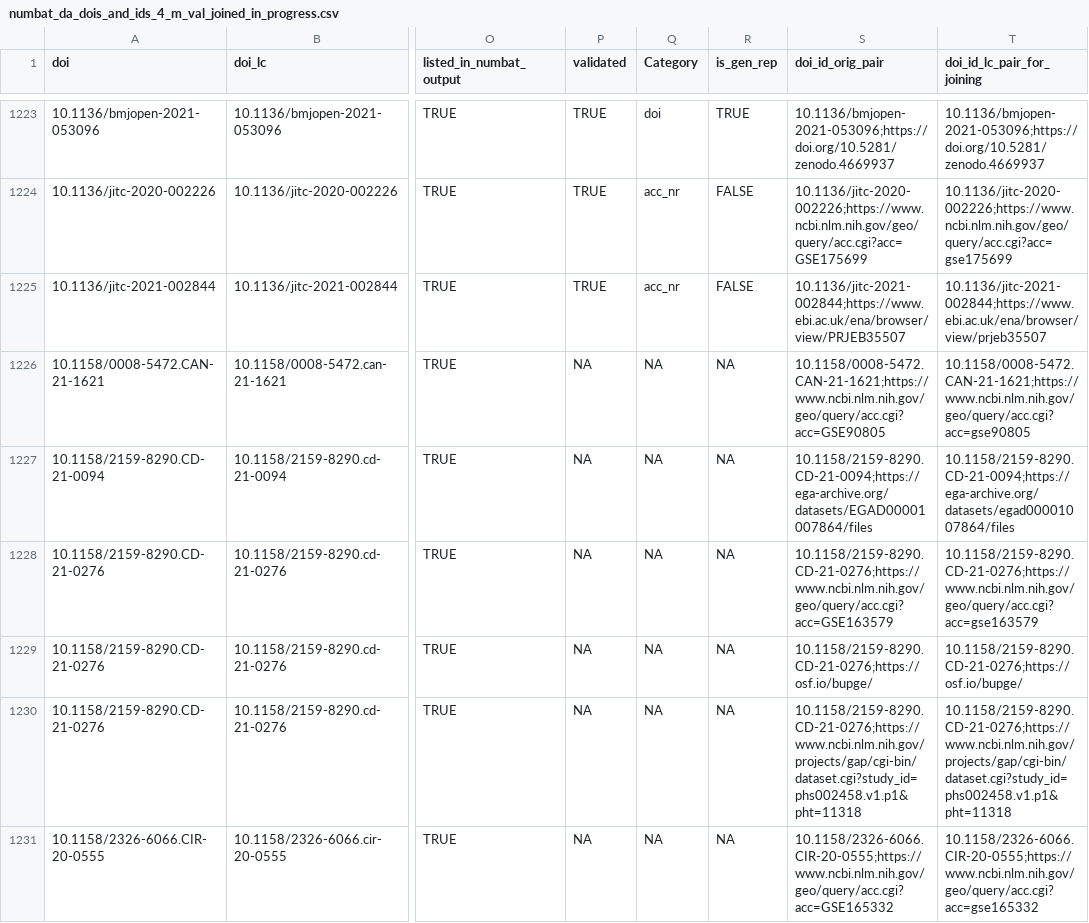
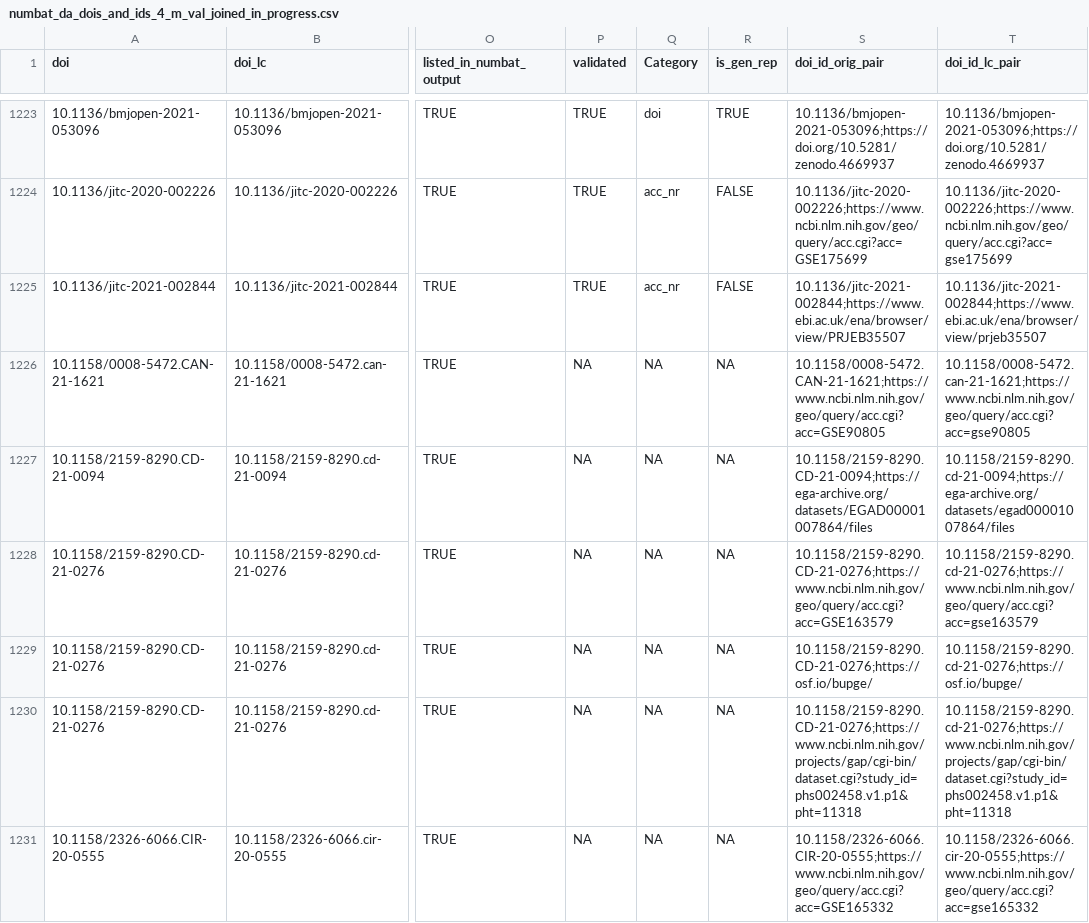
Before and after one commit to quest-bih/Mapping-the-reuse-of-biomedical-research-data, a CSV file: data/verification/m_val/numbat_da_dois_and_ids_4_m_val_joined_in_progress.csv, drawn as a sheet; only a part is shown, gaps mark what is left out; the diff covers the shown part only; the diff names each change by its address in the sheet, - before the commit and + after, or states it on an @@ line.

Commit message:
discovered that not all 200 non-matched sampled were joining. examined and verified that the fact that doi_lc_pair was actually not lowercase doi+id didn't affect any result until joining the 200 sample. next step: join it again with the correct values.

```diff
--- a/data/verification/m_val/numbat_da_dois_and_ids_4_m_val_joined_in_progress.csv
+++ b/data/verification/m_val/numbat_da_dois_and_ids_4_m_val_joined_in_progress.csv
-T1: doi_id_lc_pair_for_joining
+T1: doi_id_lc_pair
-T1226 (doi_id_lc_pair): 10.1158/0008-5472.CAN-21-1621;https://www.ncbi.nlm.nih.gov/geo/query/acc.cgi?acc=gse90805
+T1226 (doi_id_lc_pair): 10.1158/0008-5472.can-21-1621;https://www.ncbi.nlm.nih.gov/geo/query/acc.cgi?acc=gse90805
-T1227 (doi_id_lc_pair): 10.1158/2159-8290.CD-21-0094;https://ega-archive.org/datasets/egad00001007864/files
+T1227 (doi_id_lc_pair): 10.1158/2159-8290.cd-21-0094;https://ega-archive.org/datasets/egad00001007864/files
-T1228 (doi_id_lc_pair): 10.1158/2159-8290.CD-21-0276;https://www.ncbi.nlm.nih.gov/geo/query/acc.cgi?acc=gse163579
+T1228 (doi_id_lc_pair): 10.1158/2159-8290.cd-21-0276;https://www.ncbi.nlm.nih.gov/geo/query/acc.cgi?acc=gse163579
-T1229 (doi_id_lc_pair): 10.1158/2159-8290.CD-21-0276;https://osf.io/bupge/
+T1229 (doi_id_lc_pair): 10.1158/2159-8290.cd-21-0276;https://osf.io/bupge/
-T1230 (doi_id_lc_pair): 10.1158/2159-8290.CD-21-0276;https://www.ncbi.nlm.nih.gov/projects/gap/cgi-bin/dataset.cgi?study_id=phs002458.v1.p1&pht=11318
+T1230 (doi_id_lc_pair): 10.1158/2159-8290.cd-21-0276;https://www.ncbi.nlm.nih.gov/projects/gap/cgi-bin/dataset.cgi?study_id=phs002458.v1.p1&pht=11318
-T1231 (doi_id_lc_pair): 10.1158/2326-6066.CIR-20-0555;https://www.ncbi.nlm.nih.gov/geo/query/acc.cgi?acc=gse165332
+T1231 (doi_id_lc_pair): 10.1158/2326-6066.cir-20-0555;https://www.ncbi.nlm.nih.gov/geo/query/acc.cgi?acc=gse165332
```
Also changed, not shown: 43 edited cells elsewhere in this file, 8 other files.
